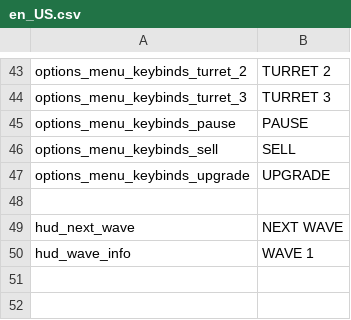
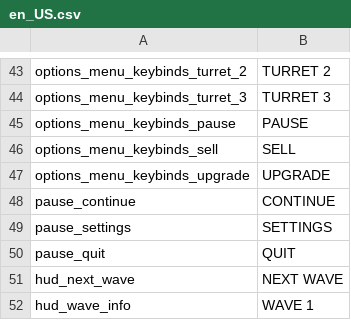
Before and after one commit to tom-bourjala/ISEN-ALG-TLE, a CSV file: Build/assets/localisation/en_US.csv, drawn as a sheet; only a part is shown, gaps mark what is left out.

```diff
--- a/Build/assets/localisation/en_US.csv
+++ b/Build/assets/localisation/en_US.csv
@@ -47,3 +47,5 @@ options_menu_keybinds_sell;SELL
 options_menu_keybinds_upgrade;UPGRADE
-
+pause_continue;CONTINUE
+pause_settings;SETTINGS
+pause_quit;QUIT
 hud_next_wave;NEXT WAVE
```
Also changed, not shown: Build/assets/localisation/fr_CA.csv, Build/assets/localisation/fr_FR.csv, 6 other files.
